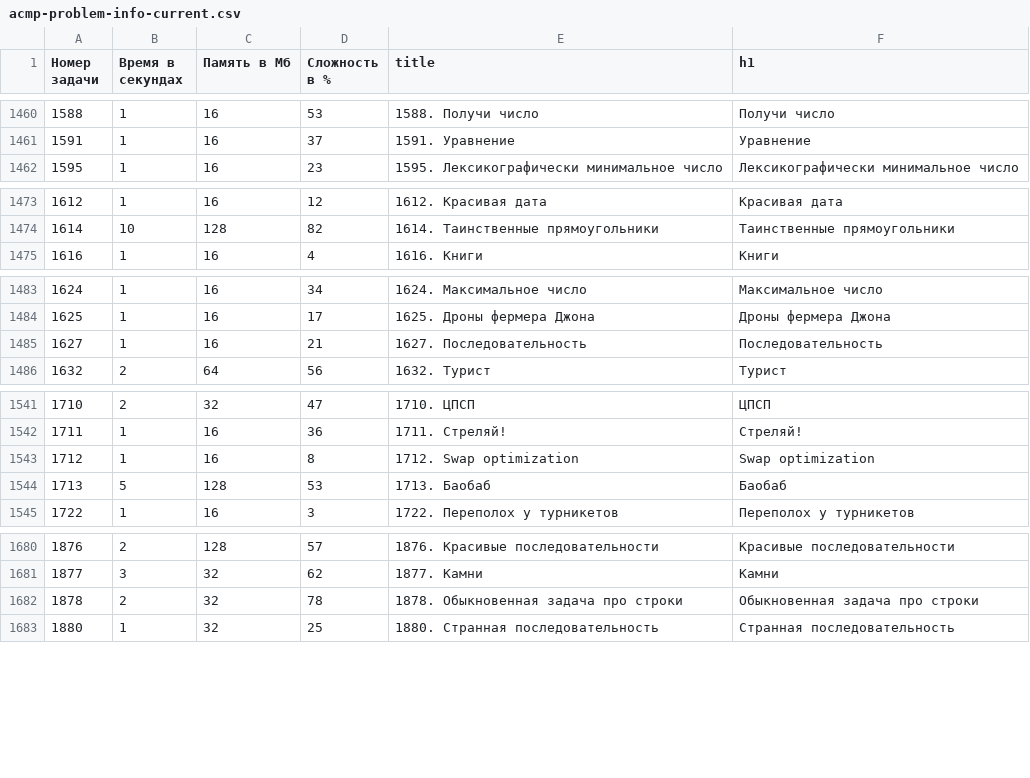
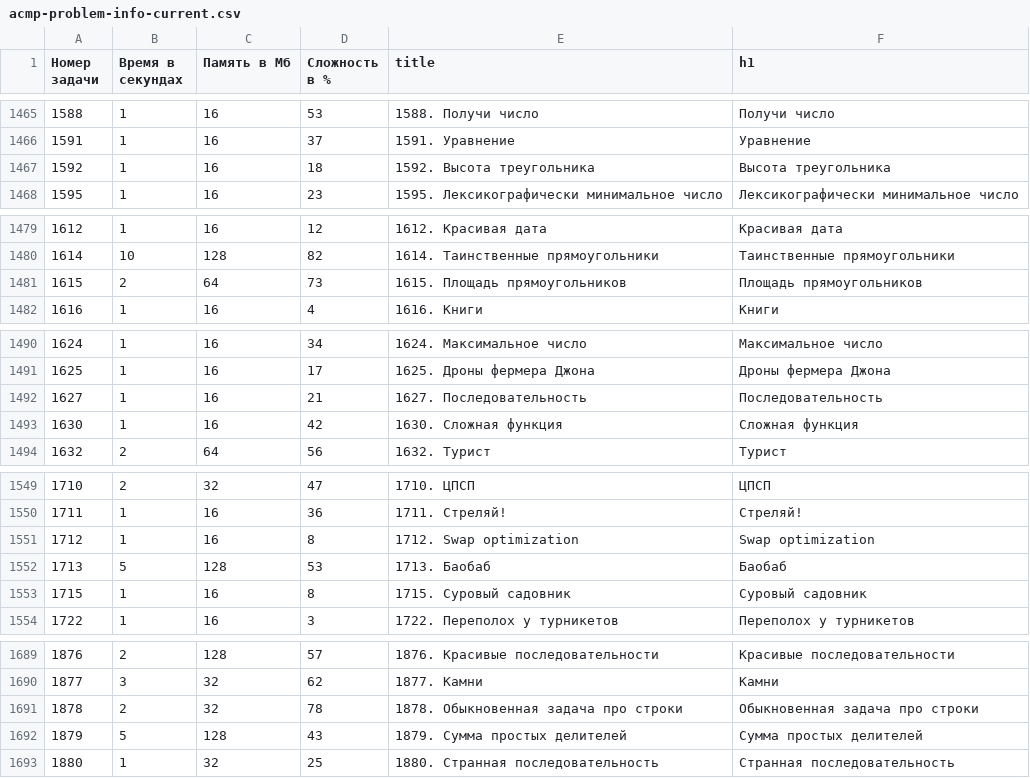
Before and after one commit to BorisMenshikov/acmp-problem-complexity-data, a CSV file: acmp-problem-info-current.csv, drawn as a sheet; only a part is shown, gaps mark what is left out; the diff covers the shown part only.

```diff
--- a/acmp-problem-info-current.csv
+++ b/acmp-problem-info-current.csv
@@ -1461,2 +1466,3 @@
 1591,1,16,37,1591. Уравнение,Уравнение
+1592,1,16,18,1592. Высота треугольника,Высота треугольника
 1595,1,16,23,1595. Лексикографически минимальное число,Лексикографически минимальное число
@@ -1474,2 +1480,3 @@
 1614,10,128,82,1614. Таинственные прямоугольники,Таинственные прямоугольники
+1615,2,64,73,1615. Площадь прямоугольников,Площадь прямоугольников
 1616,1,16,4,1616. Книги,Книги
@@ -1485,2 +1492,3 @@
 1627,1,16,21,1627. Последовательность,Последовательность
+1630,1,16,42,1630. Сложная функция,Сложная функция
 1632,2,64,56,1632. Турист,Турист
@@ -1544,2 +1552,3 @@
 1713,5,128,53,1713. Баобаб,Баобаб
+1715,1,16,8,1715. Суровый садовник,Суровый садовник
 1722,1,16,3,1722. Переполох у турникетов,Переполох у турникетов
@@ -1682,2 +1691,3 @@
 1878,2,32,78,1878. Обыкновенная задача про строки,Обыкновенная задача про строки
+1879,5,128,43,1879. Сумма простых делителей,Сумма простых делителей
 1880,1,32,25,1880. Странная последовательность,Странная последовательность
```
Also changed, not shown: 7 added rows and 5 edited cells elsewhere in this file, acmp-problem-complexity-current.csv, 1 other file.
